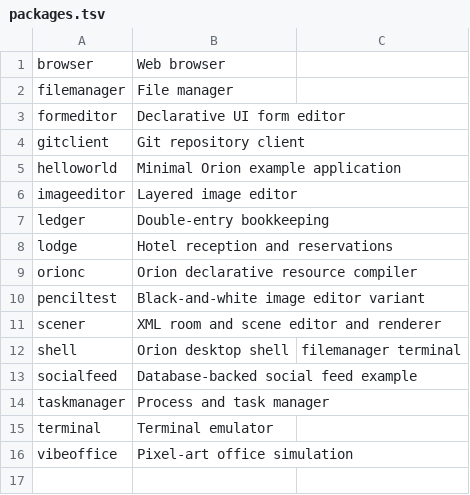
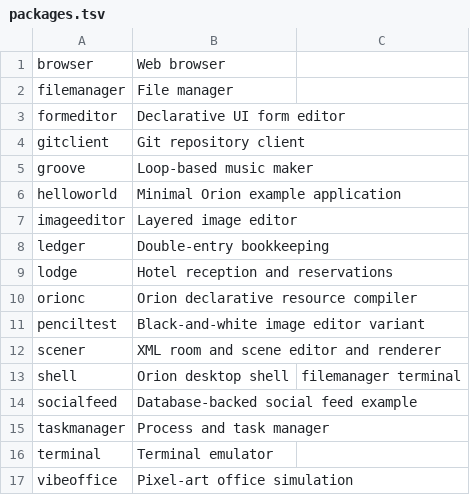
Before and after one commit to corepunch/orion-ui, a TSV file: packaging/packages.tsv, drawn as a sheet; the diff names each change by its address in the sheet, - before the commit and + after, or states it on an @@ line.

```diff
--- a/packaging/packages.tsv
+++ b/packaging/packages.tsv
+row 5: groove | Loop-based music maker
```
Also changed, not shown: 1 other file.
